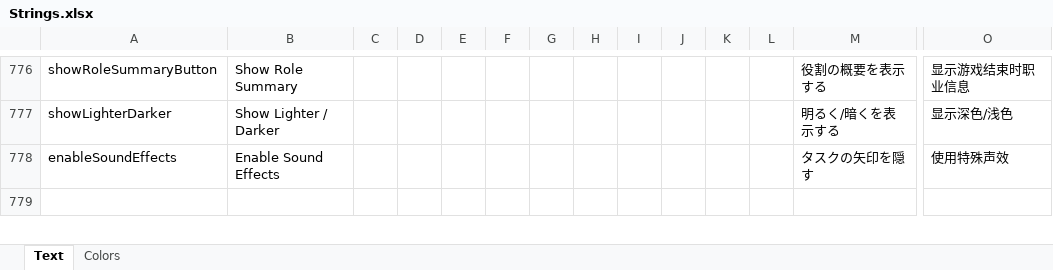
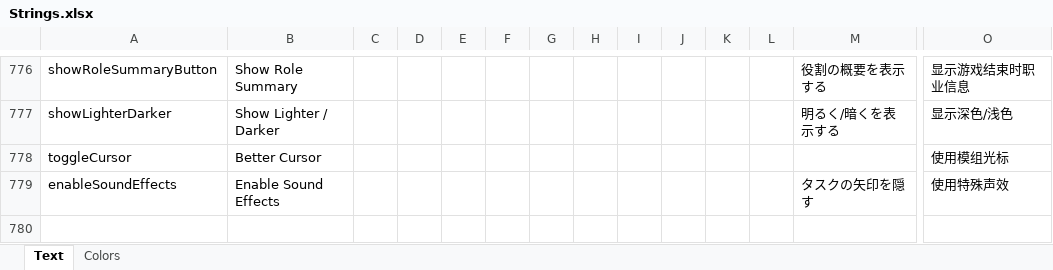
Before and after one commit to dabao40/TheOtherRolesGMIA, an Excel workbook: Strings.xlsx, sheet Text, drawn as a sheet; only a part is shown, gaps mark what is left out; values as stored, in another font and other column widths than the file's, no borders; rows hold the shown columns only; the diff names each change by its address in the sheet, - before the commit and + after, or states it on an @@ line.

Commit message:
New Custom Cursor

```diff
--- a/Strings.xlsx (sheet Text)
+++ b/Strings.xlsx (sheet Text)
+row 778: toggleCursor | Better Cursor |  |  |  |  |  |  |  |  |  |  |  | 使用模组光标
```
